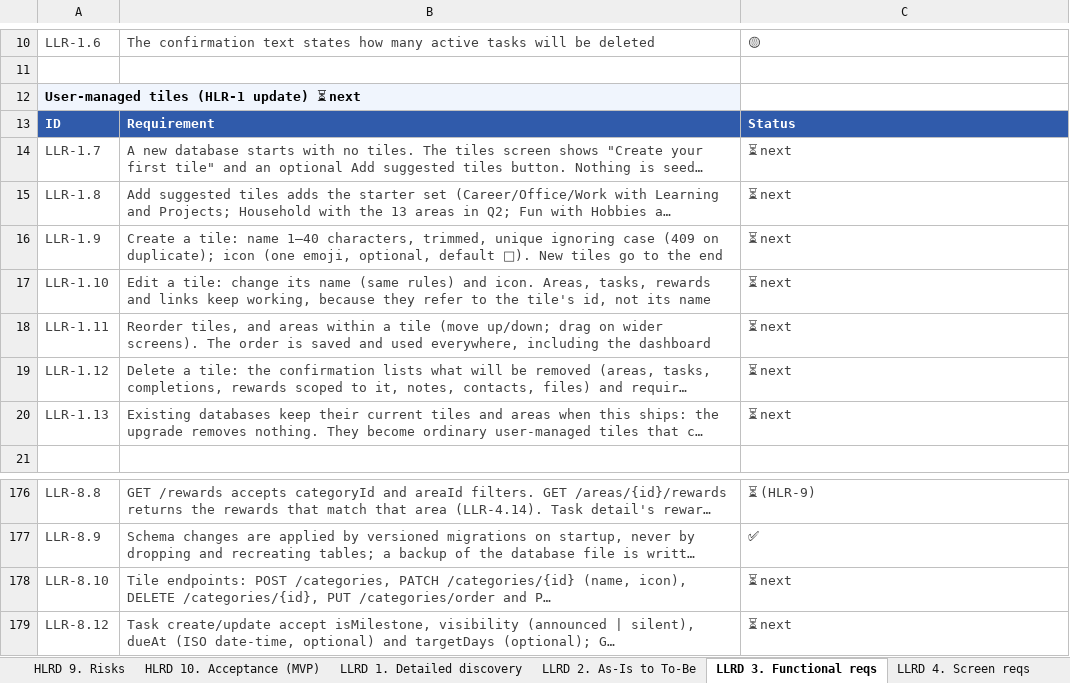
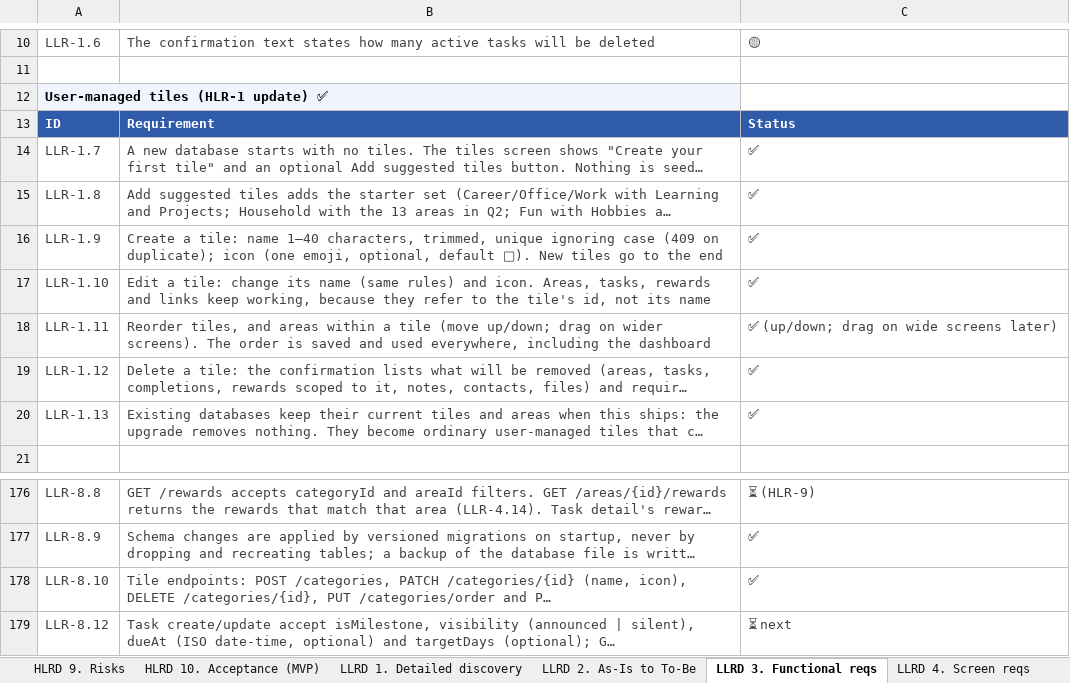
Before and after one commit to mansisce/life-experiences-webpage, an Excel workbook: docs/rewards/Rewards_HLRD_LLRD.xlsx, sheet LLRD 3. Functional reqs, drawn as a sheet; only a part is shown, gaps mark what is left out; long unchanged cells end in …; values as stored, in another font and other column widths than the file's, no borders; the diff names each change by its address in the sheet, - before the commit and + after, or states it on an @@ line.

```diff
--- a/docs/rewards/Rewards_HLRD_LLRD.xlsx (sheet LLRD 3. Functional reqs)
+++ b/docs/rewards/Rewards_HLRD_LLRD.xlsx (sheet LLRD 3. Functional reqs)
-A12: User-managed tiles (HLR-1 update) ⏳ next
+A12: User-managed tiles (HLR-1 update) ✅
-C14:C17: ⏳ next
+C14:C17: ✅
-C18: ⏳ next
+C18: ✅ (up/down; drag on wide screens later)
-C19:C20: ⏳ next
+C19:C20: ✅
-C178: ⏳ next
+C178: ✅
```
Also changed, not shown: sheet Requirements Register, sheet Traceability, sheet LLRD 4. Screen reqs, sheet LLRD 7. Traceability matrix, sheet HLRD 6. High-level reqs, sheet HLRD 4. To-Be, 16 other files.
